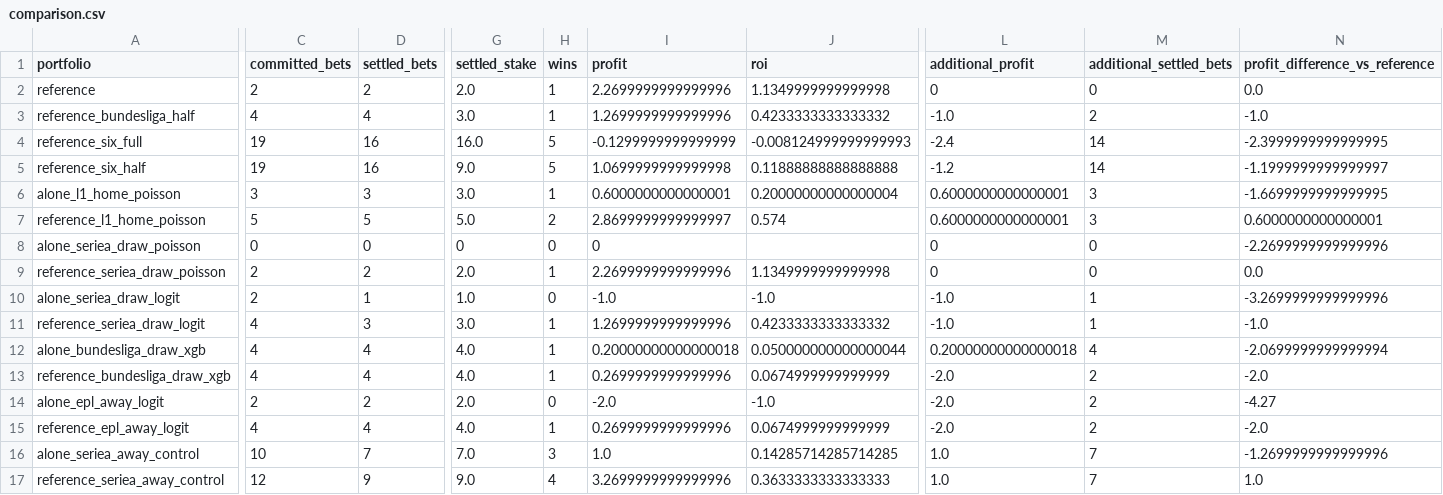
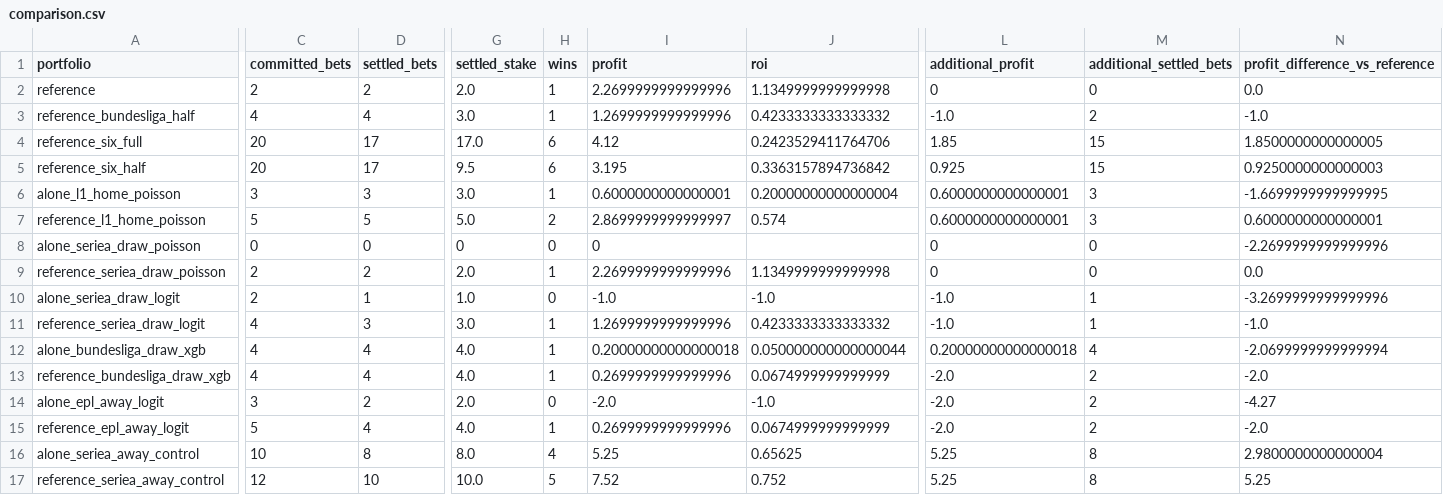
Before and after one commit to Mohamed-Ali-SOBHI/ScorePredict, a CSV file: comparison.csv, drawn as a sheet; only a part is shown, gaps mark what is left out; the diff covers the shown part only; the diff names each change by its address in the sheet, - before the commit and + after, or states it on an @@ line.

```diff
--- a/comparison.csv
+++ b/comparison.csv
-C4:C5 (committed_bets): 19
+C4:C5 (committed_bets): 20
-D4:D5 (settled_bets): 16
+D4:D5 (settled_bets): 17
-G4 (settled_stake): 16.0
+G4 (settled_stake): 17.0
-H4:H5 (wins): 5
+H4:H5 (wins): 6
-I4 (profit): -0.1299999999999999
+I4 (profit): 4.12
-J4 (roi): -0.008124999999999993
+J4 (roi): 0.2423529411764706
-L4 (additional_profit): -2.4
+L4 (additional_profit): 1.85
-M4:M5 (additional_settled_bets): 14
+M4:M5 (additional_settled_bets): 15
-N4 (profit_difference_vs_reference): -2.3999999999999995
+N4 (profit_difference_vs_reference): 1.8500000000000005
-G5 (settled_stake): 9.0
+G5 (settled_stake): 9.5
-I5 (profit): 1.0699999999999998
+I5 (profit): 3.195
-J5 (roi): 0.11888888888888888
+J5 (roi): 0.3363157894736842
-L5 (additional_profit): -1.2
+L5 (additional_profit): 0.925
-N5 (profit_difference_vs_reference): -1.1999999999999997
+N5 (profit_difference_vs_reference): 0.9250000000000003
-C14 (committed_bets): 2
+C14 (committed_bets): 3
-C15 (committed_bets): 4
+C15 (committed_bets): 5
-D16 (settled_bets): 7
+D16 (settled_bets): 8
-G16 (settled_stake): 7.0
+G16 (settled_stake): 8.0
-H16 (wins): 3
+H16 (wins): 4
-I16 (profit): 1.0
+I16 (profit): 5.25
-J16 (roi): 0.14285714285714285
+J16 (roi): 0.65625
-L16:L17 (additional_profit): 1.0
+L16:L17 (additional_profit): 5.25
-M16:M17 (additional_settled_bets): 7
+M16:M17 (additional_settled_bets): 8
-N16 (profit_difference_vs_reference): -1.2699999999999996
+N16 (profit_difference_vs_reference): 2.9800000000000004
-D17 (settled_bets): 9
+D17 (settled_bets): 10
-G17 (settled_stake): 9.0
+G17 (settled_stake): 10.0
-H17 (wins): 4
+H17 (wins): 5
-I17 (profit): 3.2699999999999996
+I17 (profit): 7.52
-J17 (roi): 0.3633333333333333
+J17 (roi): 0.752
-N17 (profit_difference_vs_reference): 1.0
+N17 (profit_difference_vs_reference): 5.25
```
Also changed, not shown: 8 edited cells elsewhere in this file, 19 other files.
